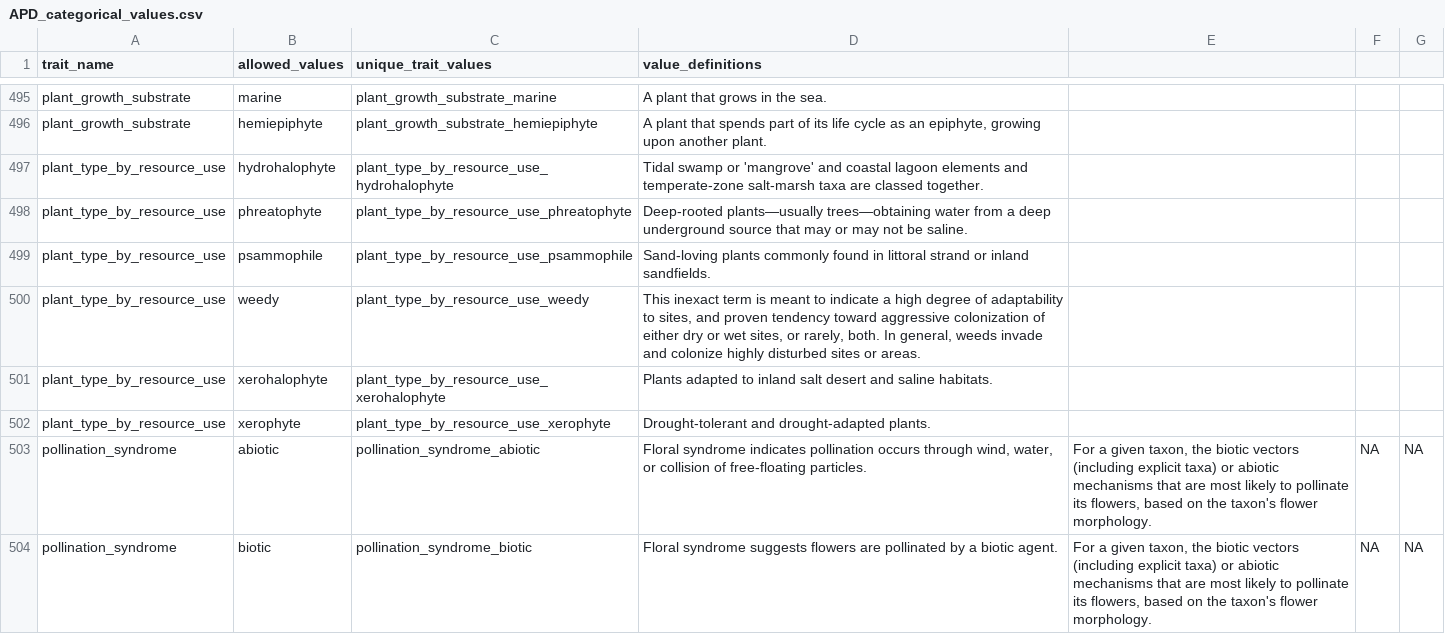
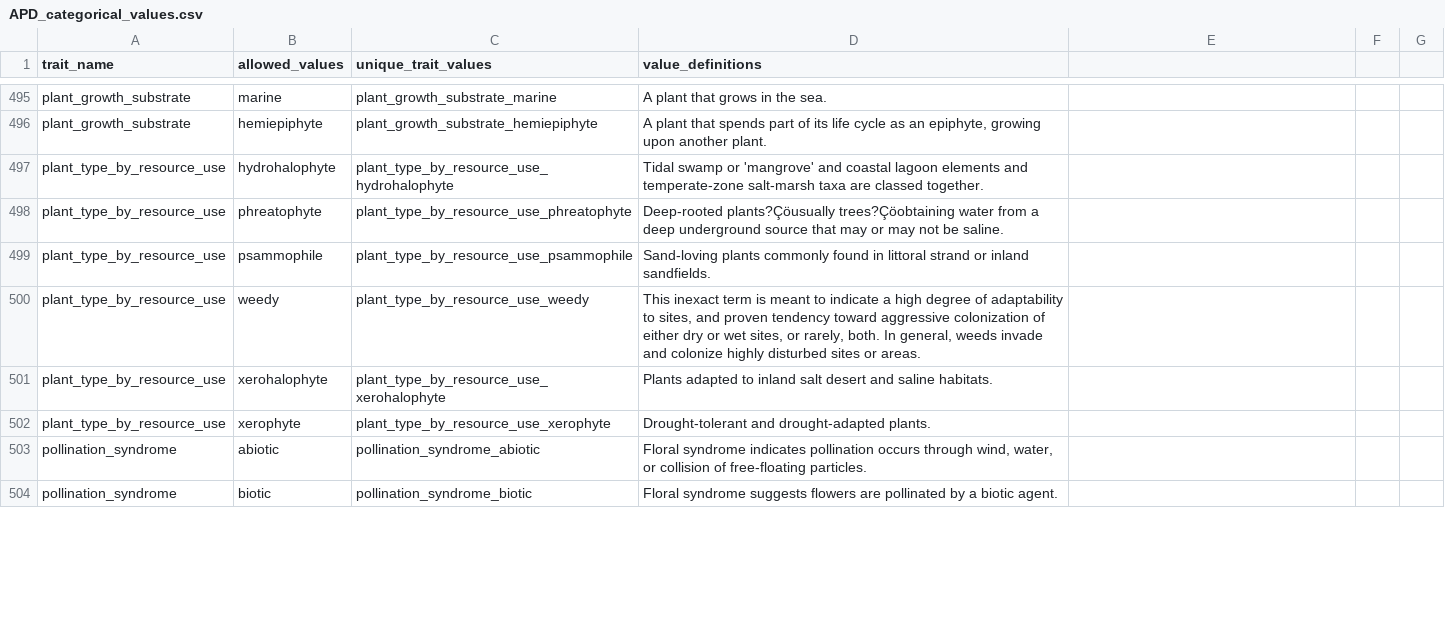
Before and after one commit to traitecoevo/APD, a CSV file: data/APD_categorical_values.csv, drawn as a sheet; only a part is shown, gaps mark what is left out; the diff covers the shown part only; the diff names each change by its address in the sheet, - before the commit and + after, or states it on an @@ line.

Commit message:
standardising data files, add BIEN, BROT
* Lots of standardising column names
* Removing unneeded columns
* Cleaning up APD_units.csv to be able to be read into skos vocab
* Add two links to BIEN, BROT databases
* Add instructions to build ontology from data files

```diff
--- a/data/APD_categorical_values.csv
+++ b/data/APD_categorical_values.csv
-D498 (value_definitions): Deep-rooted plants—usually trees—obtaining water from…
+D498 (value_definitions): Deep-rooted plants?Çöusually trees?Çöobtaining water from…
-E503:E504: For a given taxon, the biotic vectors (including explicit taxa) or abiotic mechanisms that are most likely to pollinate its flowers, based on the taxon's flower morphology.
+E503:E504: (empty)
-F503:F504: NA
+F503:F504: (empty)
-G503:G504: NA
+G503:G504: (empty)
```
Also changed, not shown: 113 edited cells elsewhere in this file, data/APD_reviewers.csv, data/APD_trait_hierarchy.csv, 9 other files.
